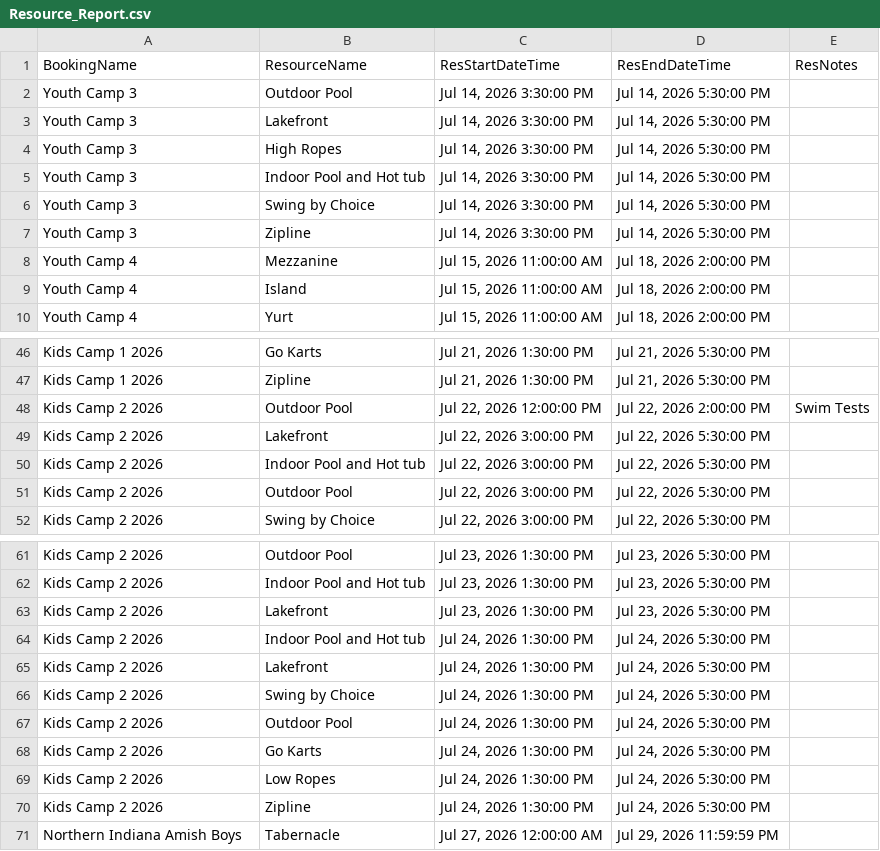
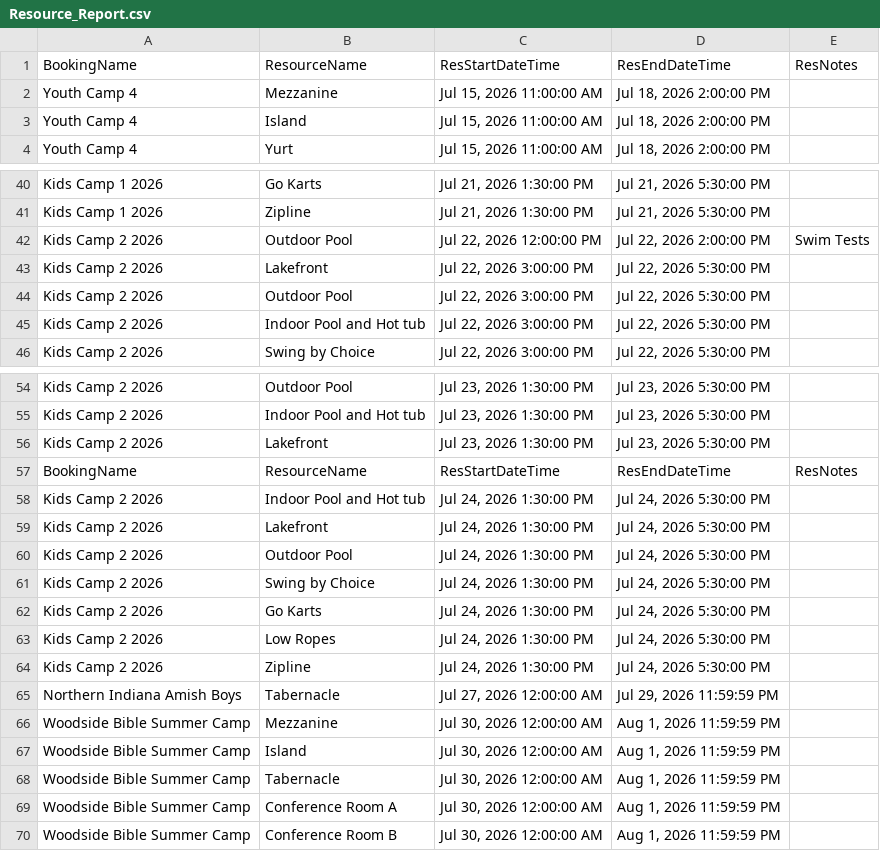
Before and after one commit to solomon123james-cmd/fhl-dashboard-data, a CSV file: data/Resource_Report.csv, drawn as a sheet; only a part is shown, gaps mark what is left out; the diff covers the shown part only.

Commit message:
sync: update data/Resource_Report.csv

```diff
--- a/data/Resource_Report.csv
+++ b/data/Resource_Report.csv
@@ -1,8 +1,2 @@
 BookingName,ResourceName,ResStartDateTime,ResEndDateTime,ResNotes
-Youth Camp 3,Outdoor Pool,"Jul 14, 2026 3:30:00 PM","Jul 14, 2026 5:30:00 PM",
-Youth Camp 3,Lakefront ,"Jul 14, 2026 3:30:00 PM","Jul 14, 2026 5:30:00 PM",
-Youth Camp 3,High Ropes,"Jul 14, 2026 3:30:00 PM","Jul 14, 2026 5:30:00 PM",
-Youth Camp 3,Indoor Pool and Hot tub,"Jul 14, 2026 3:30:00 PM","Jul 14, 2026 5:30:00 PM",
-Youth Camp 3,Swing by Choice,"Jul 14, 2026 3:30:00 PM","Jul 14, 2026 5:30:00 PM",
-Youth Camp 3,Zipline ,"Jul 14, 2026 3:30:00 PM","Jul 14, 2026 5:30:00 PM",
 Youth Camp 4,Mezzanine,"Jul 15, 2026 11:00:00 AM","Jul 18, 2026 2:00:00 PM",
@@ -49,4 +43,4 @@ Kids Camp 2 2026,Outdoor Pool,"Jul 22, 2026 12:00:00 PM","Jul 22, 2026 2:00:00 P
 Kids Camp 2 2026,Lakefront ,"Jul 22, 2026 3:00:00 PM","Jul 22, 2026 5:30:00 PM",
+Kids Camp 2 2026,Outdoor Pool,"Jul 22, 2026 3:00:00 PM","Jul 22, 2026 5:30:00 PM",
 Kids Camp 2 2026,Indoor Pool and Hot tub,"Jul 22, 2026 3:00:00 PM","Jul 22, 2026 5:30:00 PM",
-Kids Camp 2 2026,Outdoor Pool,"Jul 22, 2026 3:00:00 PM","Jul 22, 2026 5:30:00 PM",
 Kids Camp 2 2026,Swing by Choice,"Jul 22, 2026 3:00:00 PM","Jul 22, 2026 5:30:00 PM",
@@ -63,6 +56,7 @@ Kids Camp 2 2026,Indoor Pool and Hot tub,"Jul 23, 2026 1:30:00 PM","Jul 23, 2026
 Kids Camp 2 2026,Lakefront ,"Jul 23, 2026 1:30:00 PM","Jul 23, 2026 5:30:00 PM",
+BookingName,ResourceName,ResStartDateTime,ResEndDateTime,ResNotes
 Kids Camp 2 2026,Indoor Pool and Hot tub,"Jul 24, 2026 1:30:00 PM","Jul 24, 2026 5:30:00 PM",
 Kids Camp 2 2026,Lakefront ,"Jul 24, 2026 1:30:00 PM","Jul 24, 2026 5:30:00 PM",
+Kids Camp 2 2026,Outdoor Pool,"Jul 24, 2026 1:30:00 PM","Jul 24, 2026 5:30:00 PM",
 Kids Camp 2 2026,Swing by Choice,"Jul 24, 2026 1:30:00 PM","Jul 24, 2026 5:30:00 PM",
-Kids Camp 2 2026,Outdoor Pool,"Jul 24, 2026 1:30:00 PM","Jul 24, 2026 5:30:00 PM",
 Kids Camp 2 2026,Go Karts,"Jul 24, 2026 1:30:00 PM","Jul 24, 2026 5:30:00 PM",
@@ -71 +65,6 @@ Kids Camp 2 2026,Zipline ,"Jul 24, 2026 1:30:00 PM","Jul 24, 2026 5:30:00 PM",
 Northern Indiana Amish Boys,Tabernacle ,"Jul 27, 2026 12:00:00 AM","Jul 29, 2026 11:59:59 PM",
+Woodside Bible Summer Camp ,Mezzanine,"Jul 30, 2026 12:00:00 AM","Aug 1, 2026 11:59:59 PM",
+Woodside Bible Summer Camp ,Island,"Jul 30, 2026 12:00:00 AM","Aug 1, 2026 11:59:59 PM",
+Woodside Bible Summer Camp ,Tabernacle ,"Jul 30, 2026 12:00:00 AM","Aug 1, 2026 11:59:59 PM",
+Woodside Bible Summer Camp ,Conference Room A,"Jul 30, 2026 12:00:00 AM","Aug 1, 2026 11:59:59 PM",
+Woodside Bible Summer Camp ,Conference Room B,"Jul 30, 2026 12:00:00 AM","Aug 1, 2026 11:59:59 PM",
```
Also changed, not shown: 1 moved row elsewhere in this file.
